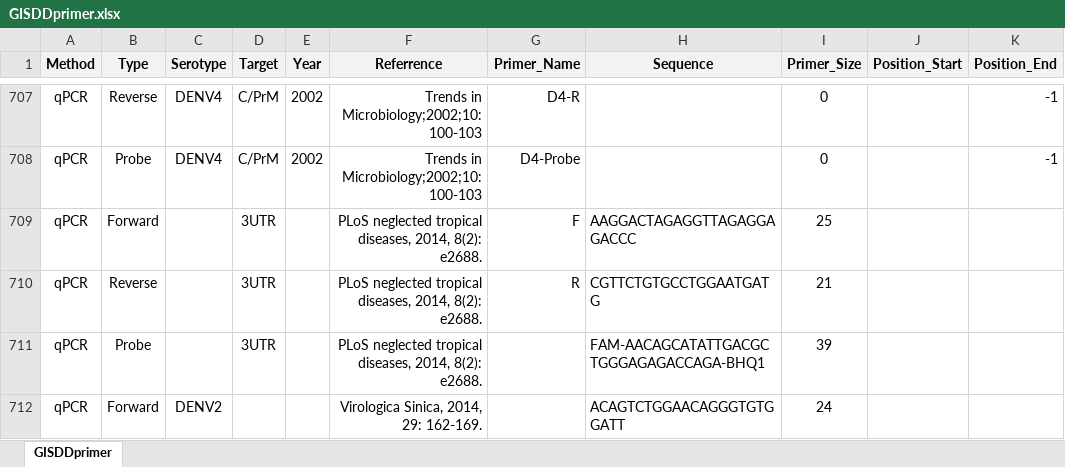
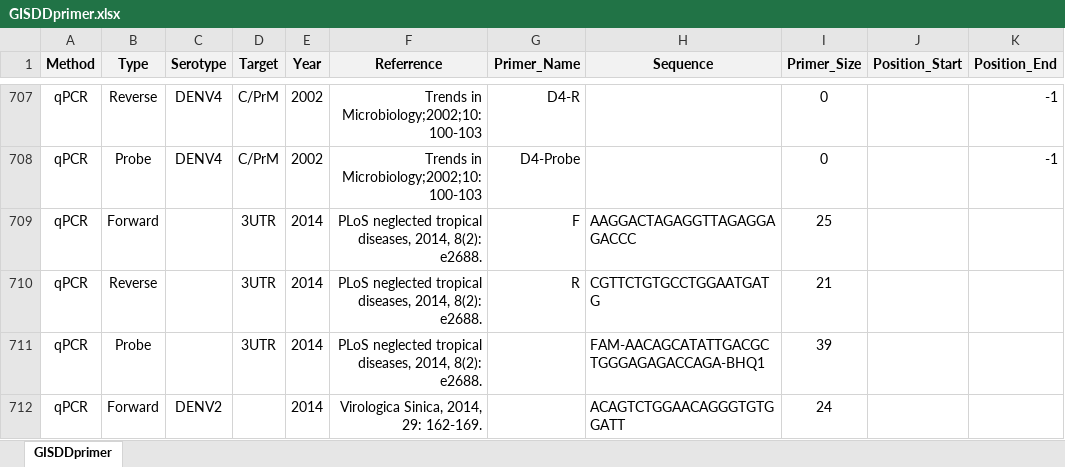
Before and after one commit to GuoXiang9399/GISDDrPrimer, an Excel workbook: Data/GISDDprimer.xlsx, sheet GISDDprimer, drawn as a sheet; only a part is shown, gaps mark what is left out; values as stored, in another font and other column widths than the file's, no borders; the diff covers the shown part only; the diff names each change by its address in the sheet, - before the commit and + after, or states it on an @@ line.

Commit message:
Update GISDDprimer.xlsx

```diff
--- a/Data/GISDDprimer.xlsx (sheet GISDDprimer)
+++ b/Data/GISDDprimer.xlsx (sheet GISDDprimer)
-E709:E712 (Year): (empty)
+E709:E712 (Year): 2014
```
Also changed, not shown: 33 edited cells elsewhere in this sheet.
